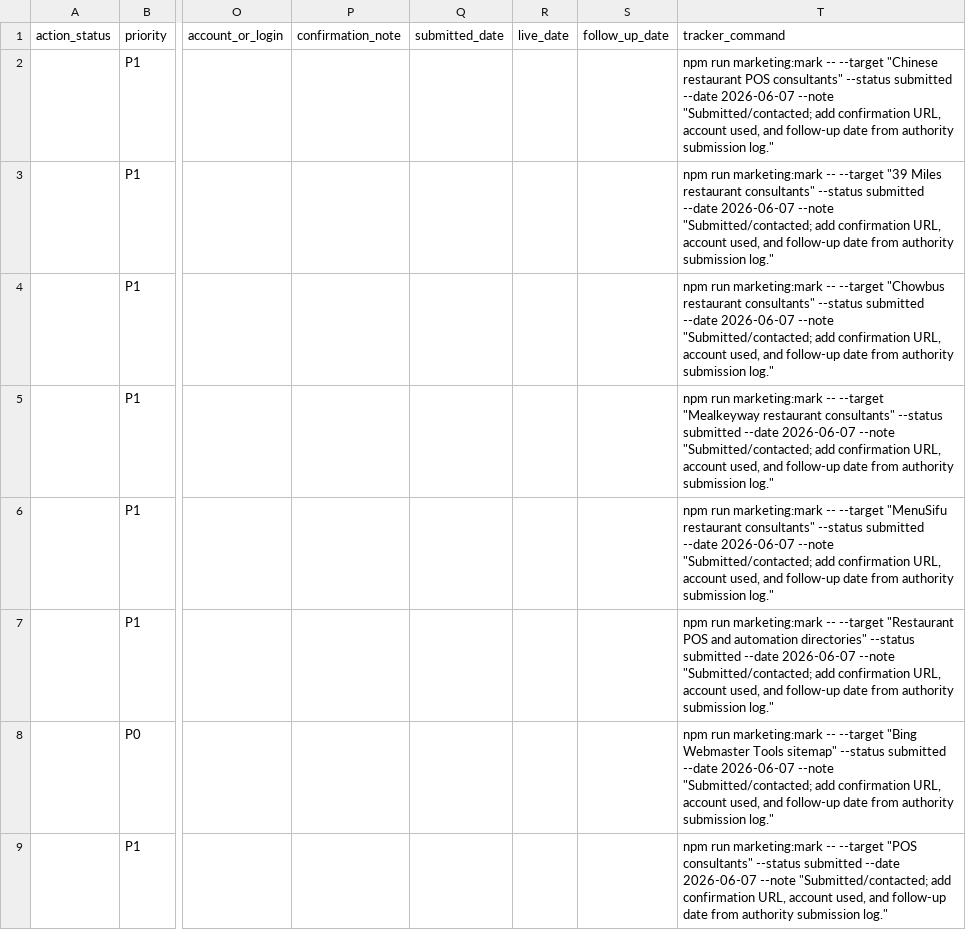
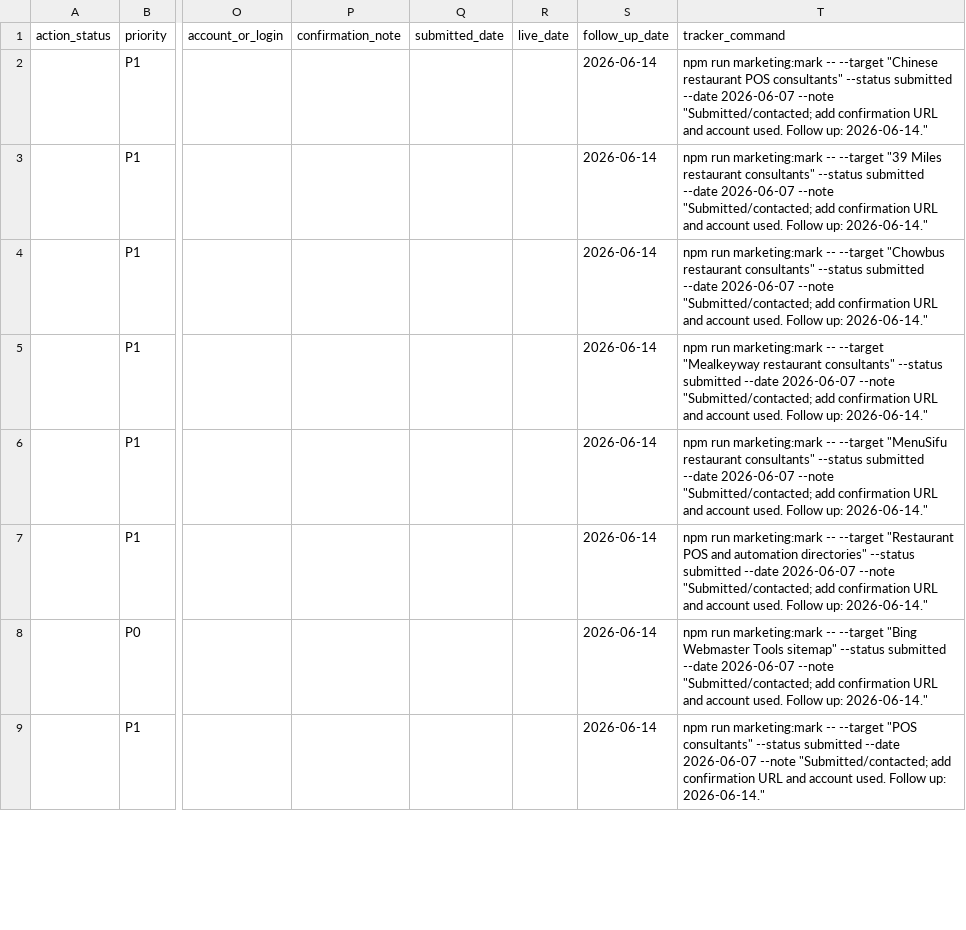
Before and after one commit to kevinliujunyang/serviio-website, a CSV file: docs/authority-submission-log.csv, drawn as a sheet; only a part is shown, gaps mark what is left out; the diff covers the shown part only; the diff names each change by its address in the sheet, - before the commit and + after, or states it on an @@ line.

Commit message:
Prefill authority submission follow-up dates

```diff
--- a/docs/authority-submission-log.csv
+++ b/docs/authority-submission-log.csv
-S2:S9 (follow_up_date): (empty)
+S2:S9 (follow_up_date): 2026-06-14
-T2 (tracker_command): …add confirmation URL, account used, and follow-up date from authority submission log."
+T2 (tracker_command): …add confirmation URL and account used. Follow up: 2026-06-14."
-T3 (tracker_command): …add confirmation URL, account used, and follow-up date from authority submission log."
+T3 (tracker_command): …add confirmation URL and account used. Follow up: 2026-06-14."
-T4 (tracker_command): …add confirmation URL, account used, and follow-up date from authority submission log."
+T4 (tracker_command): …add confirmation URL and account used. Follow up: 2026-06-14."
-T5 (tracker_command): …add confirmation URL, account used, and follow-up date from authority submission log."
+T5 (tracker_command): …add confirmation URL and account used. Follow up: 2026-06-14."
-T6 (tracker_command): …add confirmation URL, account used, and follow-up date from authority submission log."
+T6 (tracker_command): …add confirmation URL and account used. Follow up: 2026-06-14."
-T7 (tracker_command): …add confirmation URL, account used, and follow-up date from authority submission log."
+T7 (tracker_command): …add confirmation URL and account used. Follow up: 2026-06-14."
-T8 (tracker_command): …add confirmation URL, account used, and follow-up date from authority submission log."
+T8 (tracker_command): …add confirmation URL and account used. Follow up: 2026-06-14."
-T9 (tracker_command): …add confirmation URL, account used, and follow-up date from authority submission log."
+T9 (tracker_command): …add confirmation URL and account used. Follow up: 2026-06-14."
```
Also changed, not shown: 14 edited cells elsewhere in this file, 2 other files.
